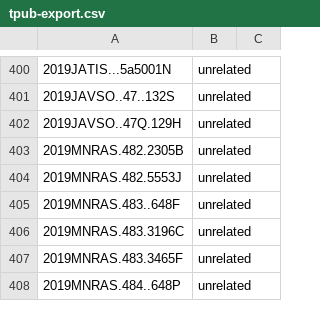
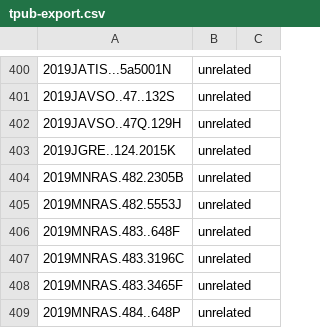
Before and after one commit to tessgi/tpub, a CSV file: data/tpub-export.csv, drawn as a sheet; only a part is shown, gaps mark what is left out; the diff names each change by its address in the sheet, - before the commit and + after, or states it on an @@ line.

```diff
--- a/data/tpub-export.csv
+++ b/data/tpub-export.csv
+row 403: 2019JGRE..124.2015K | unrelated
```
Also changed, not shown: 1 other file.
